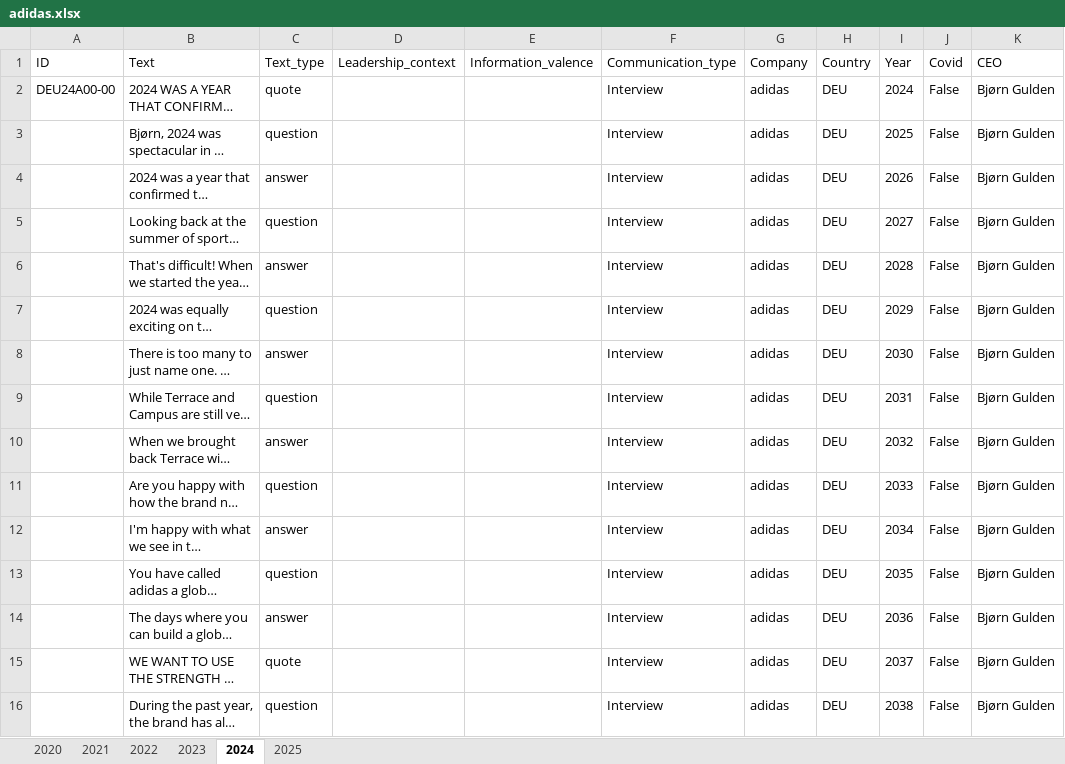
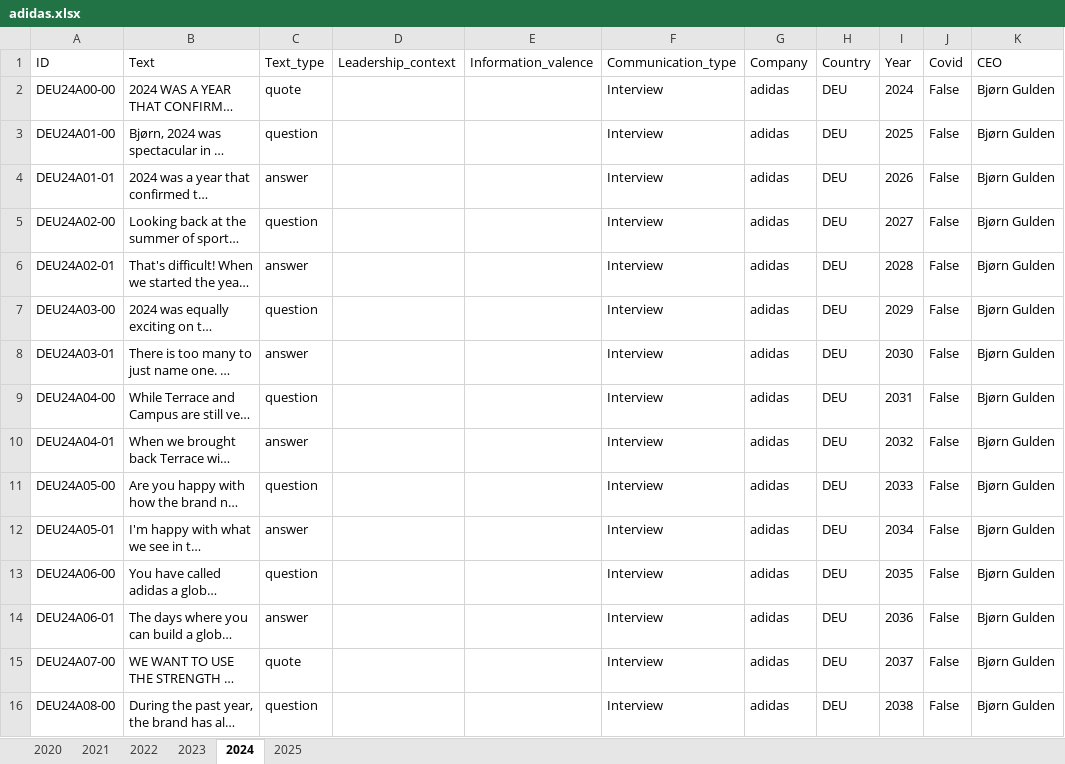
Before and after one commit to sawiDR/CEOCommunication, an Excel workbook: data/input/adidas.xlsx, sheet 2024, drawn as a sheet; only a part is shown; long unchanged cells end in …; values as stored, in another font and other column widths than the file's, no borders; table styles not drawn; the diff covers the shown part only; the diff names each change by its address in the sheet, - before the commit and + after, or states it on an @@ line.

Commit message:
Update adidas.xlsx

```diff
--- a/data/input/adidas.xlsx (sheet 2024)
+++ b/data/input/adidas.xlsx (sheet 2024)
-A3 (ID): (empty)
+A3 (ID): DEU24A01-00
-A4 (ID): (empty)
+A4 (ID): DEU24A01-01
-A5 (ID): (empty)
+A5 (ID): DEU24A02-00
-A6 (ID): (empty)
+A6 (ID): DEU24A02-01
-A7 (ID): (empty)
+A7 (ID): DEU24A03-00
-A8 (ID): (empty)
+A8 (ID): DEU24A03-01
-A9 (ID): (empty)
+A9 (ID): DEU24A04-00
-A10 (ID): (empty)
+A10 (ID): DEU24A04-01
-A11 (ID): (empty)
+A11 (ID): DEU24A05-00
-A12 (ID): (empty)
+A12 (ID): DEU24A05-01
-A13 (ID): (empty)
+A13 (ID): DEU24A06-00
-A14 (ID): (empty)
+A14 (ID): DEU24A06-01
-A15 (ID): (empty)
+A15 (ID): DEU24A07-00
-A16 (ID): (empty)
+A16 (ID): DEU24A08-00
```
Also changed, not shown: 26 edited cells elsewhere in this sheet.
